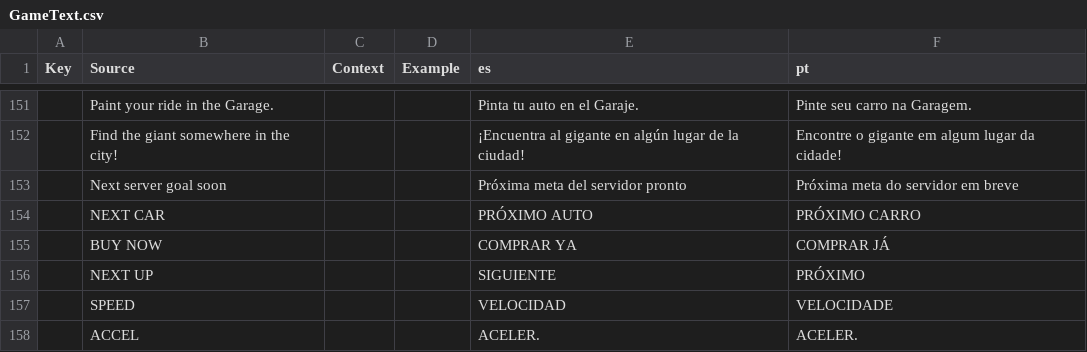
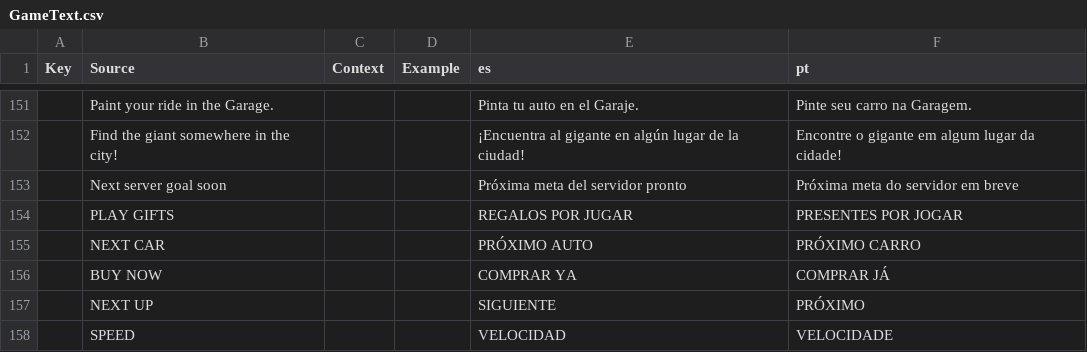
Before and after one commit to jonkermoo/run-over-your-friends, a CSV file: src/localization/GameText.csv, drawn as a sheet; only a part is shown, gaps mark what is left out; the shorter side is filled out with more unchanged rows; the diff names each change by its address in the sheet, - before the commit and + after, or states it on an @@ line.

```diff
--- a/src/localization/GameText.csv
+++ b/src/localization/GameText.csv
+row 154:  | PLAY GIFTS |  |  | REGALOS POR JUGAR | PRESENTES POR JOGAR
```
Also changed, not shown: src/shared/Lines.csv, 13 other files.
